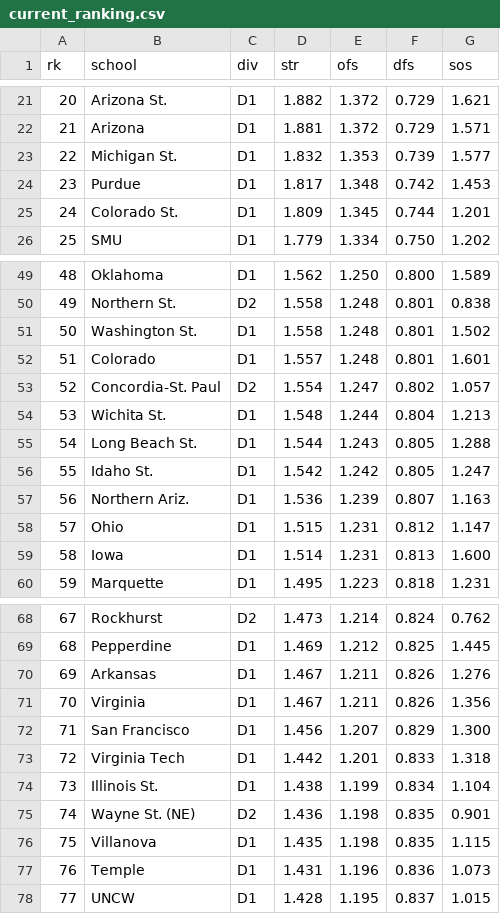
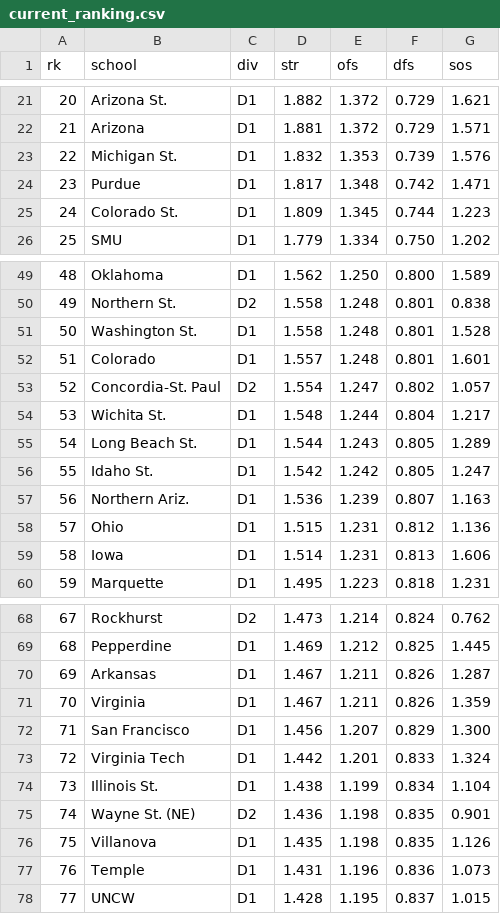
Before and after one commit to octonion/volleyball-w, a CSV file: ncaa_pbp/sos/current_ranking.csv, drawn as a sheet; only a part is shown, gaps mark what is left out; the diff covers the shown part only.

```diff
--- a/ncaa_pbp/sos/current_ranking.csv
+++ b/ncaa_pbp/sos/current_ranking.csv
@@ -22,5 +22,5 @@ rk,school,div,str,ofs,dfs,sos
 21,Arizona,D1,1.881,1.372,0.729,1.571
-22,Michigan St.,D1,1.832,1.353,0.739,1.577
-23,Purdue,D1,1.817,1.348,0.742,1.453
-24,Colorado St.,D1,1.809,1.345,0.744,1.201
+22,Michigan St.,D1,1.832,1.353,0.739,1.576
+23,Purdue,D1,1.817,1.348,0.742,1.471
+24,Colorado St.,D1,1.809,1.345,0.744,1.223
 25,SMU,D1,1.779,1.334,0.750,1.202
@@ -50,11 +50,11 @@ rk,school,div,str,ofs,dfs,sos
 49,Northern St.,D2,1.558,1.248,0.801,0.838
-50,Washington St.,D1,1.558,1.248,0.801,1.502
+50,Washington St.,D1,1.558,1.248,0.801,1.528
 51,Colorado,D1,1.557,1.248,0.801,1.601
 52,Concordia-St. Paul,D2,1.554,1.247,0.802,1.057
-53,Wichita St.,D1,1.548,1.244,0.804,1.213
-54,Long Beach St.,D1,1.544,1.243,0.805,1.288
+53,Wichita St.,D1,1.548,1.244,0.804,1.217
+54,Long Beach St.,D1,1.544,1.243,0.805,1.289
 55,Idaho St.,D1,1.542,1.242,0.805,1.247
 56,Northern Ariz.,D1,1.536,1.239,0.807,1.163
-57,Ohio,D1,1.515,1.231,0.812,1.147
-58,Iowa,D1,1.514,1.231,0.813,1.600
+57,Ohio,D1,1.515,1.231,0.812,1.136
+58,Iowa,D1,1.514,1.231,0.813,1.606
 59,Marquette,D1,1.495,1.223,0.818,1.231
@@ -69,9 +69,9 @@ rk,school,div,str,ofs,dfs,sos
 68,Pepperdine,D1,1.469,1.212,0.825,1.445
-69,Arkansas,D1,1.467,1.211,0.826,1.276
-70,Virginia,D1,1.467,1.211,0.826,1.356
+69,Arkansas,D1,1.467,1.211,0.826,1.287
+70,Virginia,D1,1.467,1.211,0.826,1.359
 71,San Francisco,D1,1.456,1.207,0.829,1.300
-72,Virginia Tech,D1,1.442,1.201,0.833,1.318
+72,Virginia Tech,D1,1.442,1.201,0.833,1.324
 73,Illinois St.,D1,1.438,1.199,0.834,1.104
 74,Wayne St. (NE),D2,1.436,1.198,0.835,0.901
-75,Villanova,D1,1.435,1.198,0.835,1.115
+75,Villanova,D1,1.435,1.198,0.835,1.126
 76,Temple,D1,1.431,1.196,0.836,1.073
```
Also changed, not shown: 24 edited cells elsewhere in this file, 12 other files.
